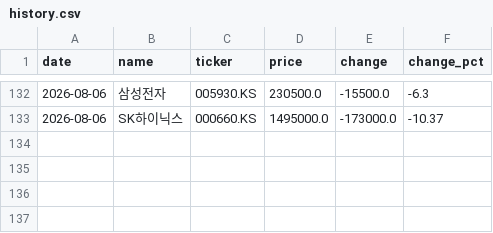
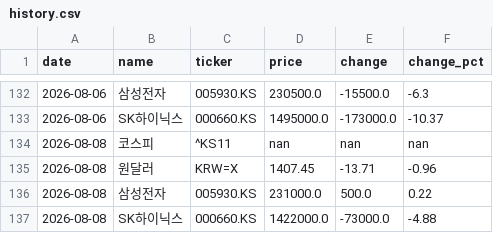
Before and after one commit to Sungsanmerrygoround/finance-dashboard, a CSV file: data/history.csv, drawn as a sheet; only a part is shown, gaps mark what is left out.

```diff
--- a/data/history.csv
+++ b/data/history.csv
@@ -133 +133,5 @@ date,name,ticker,price,change,change_pct
 2026-08-06,SK하이닉스,000660.KS,1495000.0,-173000.0,-10.37
+2026-08-08,코스피,^KS11,nan,nan,nan
+2026-08-08,원달러,KRW=X,1407.45,-13.71,-0.96
+2026-08-08,삼성전자,005930.KS,231000.0,500.0,0.22
+2026-08-08,SK하이닉스,000660.KS,1422000.0,-73000.0,-4.88
```
Also changed, not shown: 1 other file.
